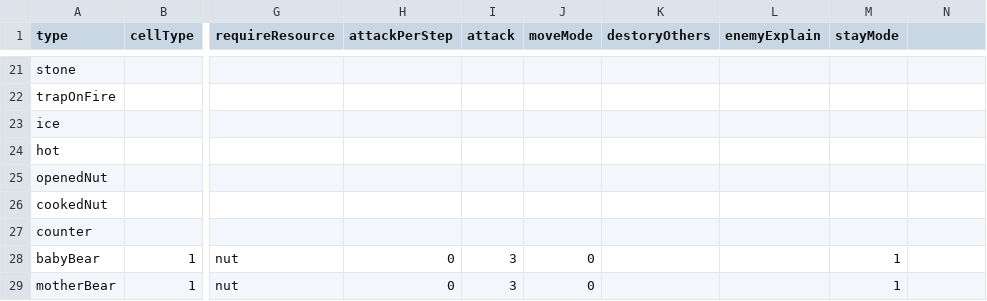
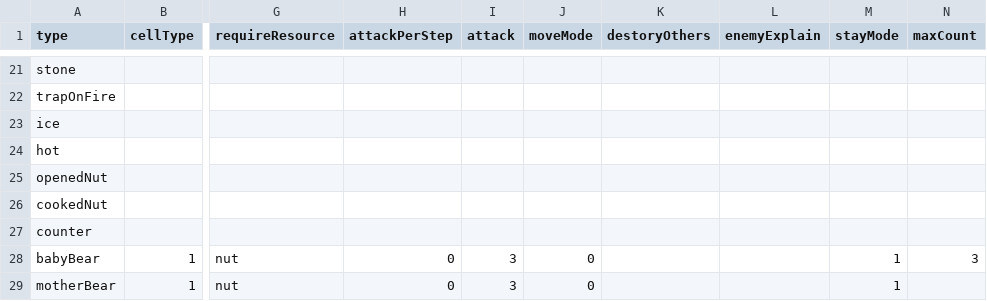
Before and after one commit to shshwdr/cozy-autumn, a CSV file: Assets/Resources/csv/cell.csv, drawn as a sheet; only a part is shown, gaps mark what is left out; the diff names each change by its address in the sheet, - before the commit and + after, or states it on an @@ line.

```diff
--- a/Assets/Resources/csv/cell.csv
+++ b/Assets/Resources/csv/cell.csv
-N1: (empty)
+N1: maxCount
-N28 (maxCount): (empty)
+N28 (maxCount): 3
```
Also changed, not shown: 9 other files.
